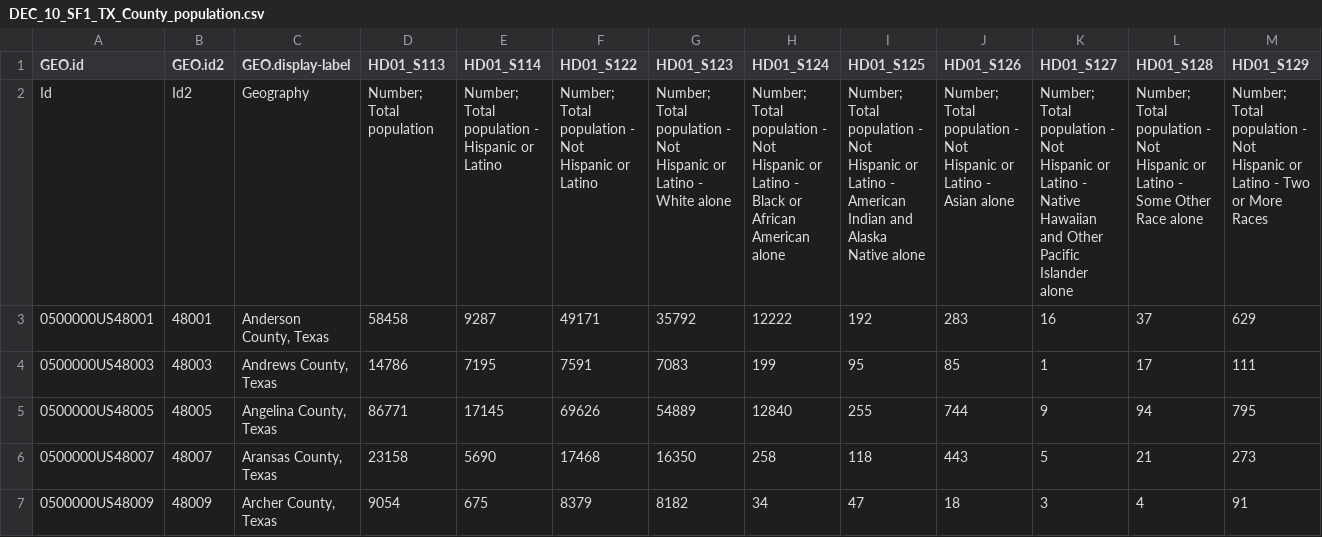
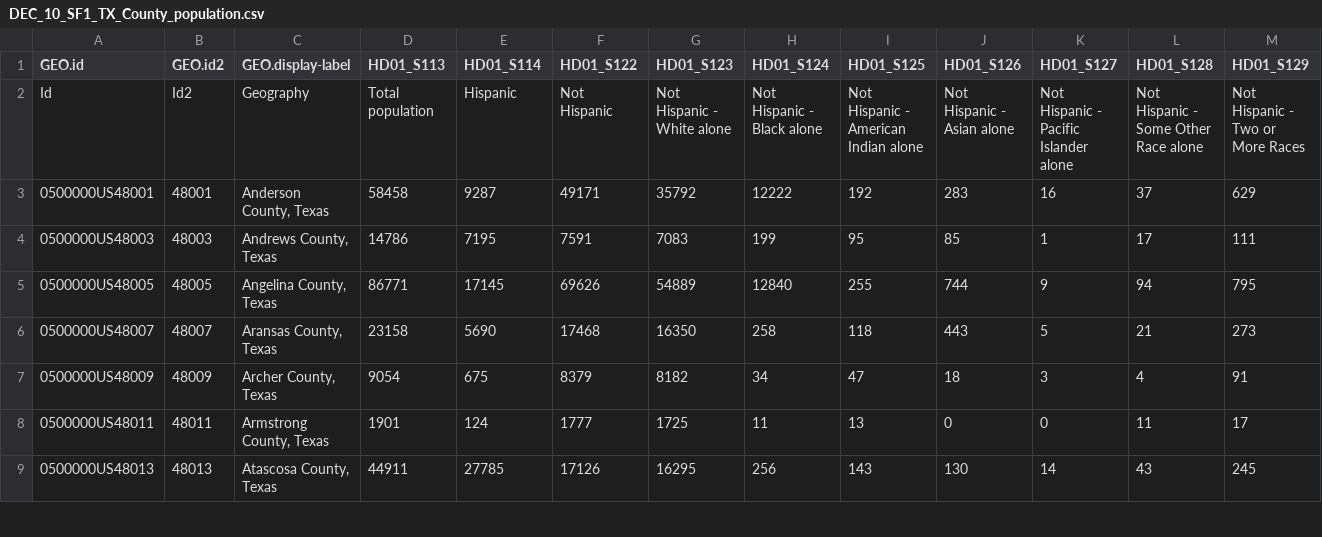
Before and after one commit to utdata/rwdir, a CSV file: data/DEC_10_SF1_TX_County_population.csv, drawn as a sheet; only a part is shown; the shorter side is filled out with more unchanged rows; the diff names each change by its address in the sheet, - before the commit and + after, or states it on an @@ line.

Commit message:
spell checks and data edits

```diff
--- a/data/DEC_10_SF1_TX_County_population.csv
+++ b/data/DEC_10_SF1_TX_County_population.csv
-D2 (HD01_S113): Number; Total population
+D2 (HD01_S113): Total population
-E2 (HD01_S114): Number; Total population - Hispanic or Latino
+E2 (HD01_S114): Hispanic
-F2 (HD01_S122): Number; Total population - Not Hispanic or Latino
+F2 (HD01_S122): Not Hispanic
-G2 (HD01_S123): Number; Total population - Not Hispanic or Latino - White alone
+G2 (HD01_S123): Not Hispanic - White alone
-H2 (HD01_S124): Number; Total population - Not Hispanic or Latino - Black or African American alone
+H2 (HD01_S124): Not Hispanic - Black alone
-I2 (HD01_S125): Number; Total population - Not Hispanic or Latino - American Indian and Alaska Native alone
+I2 (HD01_S125): Not Hispanic - American Indian alone
-J2 (HD01_S126): Number; Total population - Not Hispanic or Latino - Asian alone
+J2 (HD01_S126): Not Hispanic - Asian alone
-K2 (HD01_S127): Number; Total population - Not Hispanic or Latino - Native Hawaiian and Other Pacific Islander…
+K2 (HD01_S127): Not Hispanic - Pacific Islander…
-L2 (HD01_S128): Number; Total population - Not Hispanic or Latino - Some…
+L2 (HD01_S128): Not Hispanic - Some…
-M2 (HD01_S129): Number; Total population - Not Hispanic or Latino - Two…
+M2 (HD01_S129): Not Hispanic - Two…
```
Also changed, not shown: 3 other files.
